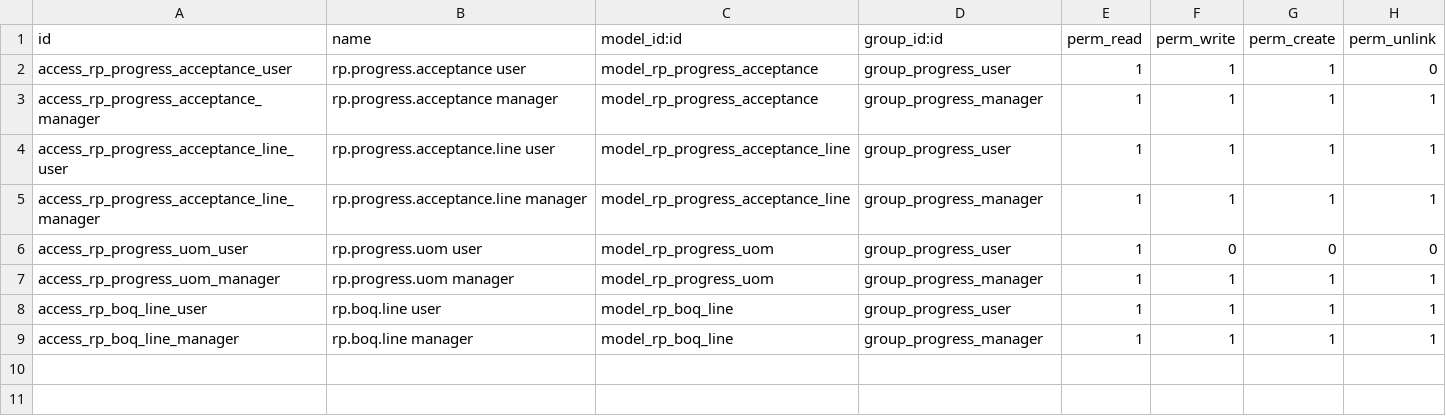
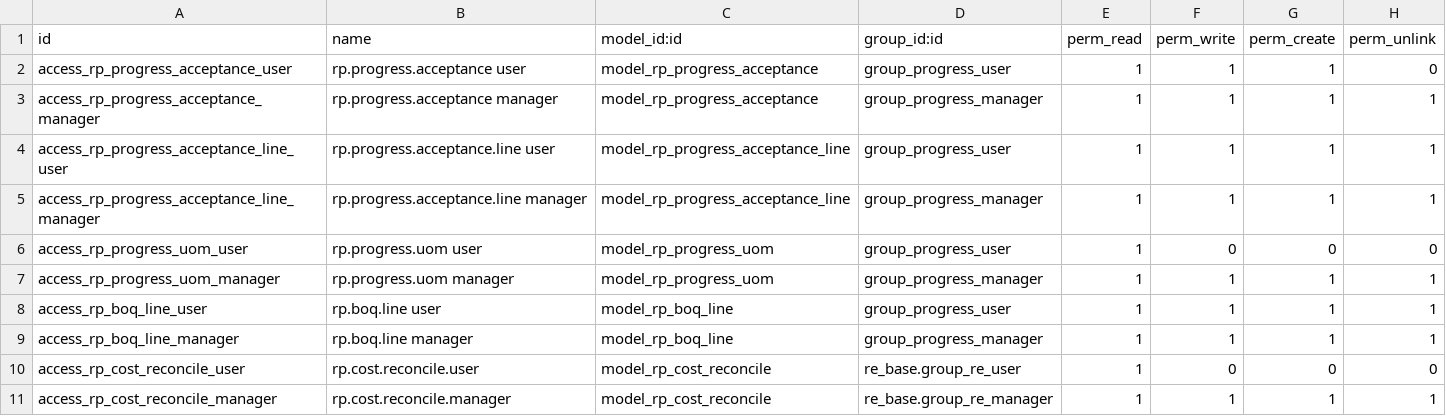
Before and after one commit to bsdinsight/realtypro, a CSV file: addons/_project/rp_progress/security/ir.model.access.csv, drawn as a sheet; the diff names each change by its address in the sheet, - before the commit and + after, or states it on an @@ line.

```diff
--- a/addons/_project/rp_progress/security/ir.model.access.csv
+++ b/addons/_project/rp_progress/security/ir.model.access.csv
+row 10: access_rp_cost_reconcile_user | rp.cost.reconcile.user | model_rp_cost_reconcile | re_base.group_re_user | 1 | 0 | 0 | 0
+row 11: access_rp_cost_reconcile_manager | rp.cost.reconcile.manager | model_rp_cost_reconcile | re_base.group_re_manager | 1 | 1 | 1 | 1
```
Also changed, not shown: 4 other files.
